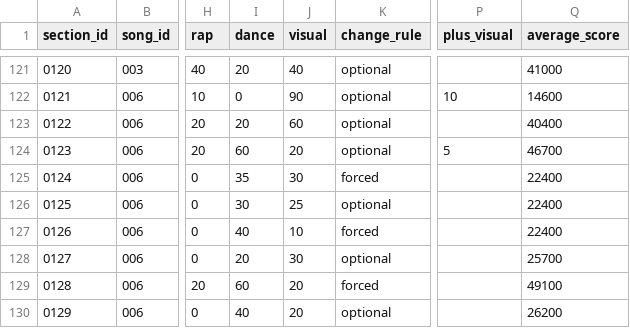
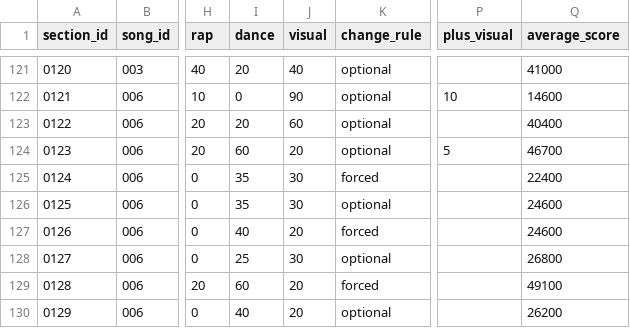
Before and after one commit to iojan715/KpopCardGame, a CSV file: data_upload/song_sections.csv, drawn as a sheet; only a part is shown, gaps mark what is left out; the diff names each change by its address in the sheet, - before the commit and + after, or states it on an @@ line.

```diff
--- a/data_upload/song_sections.csv
+++ b/data_upload/song_sections.csv
-I126 (dance): 30
+I126 (dance): 35
-J126 (visual): 25
+J126 (visual): 30
-Q126:Q127 (average_score): 22400
+Q126:Q127 (average_score): 24600
-J127 (visual): 10
+J127 (visual): 20
-I128 (dance): 20
+I128 (dance): 25
-Q128 (average_score): 25700
+Q128 (average_score): 26800
```
Also changed, not shown: 3 other files.
